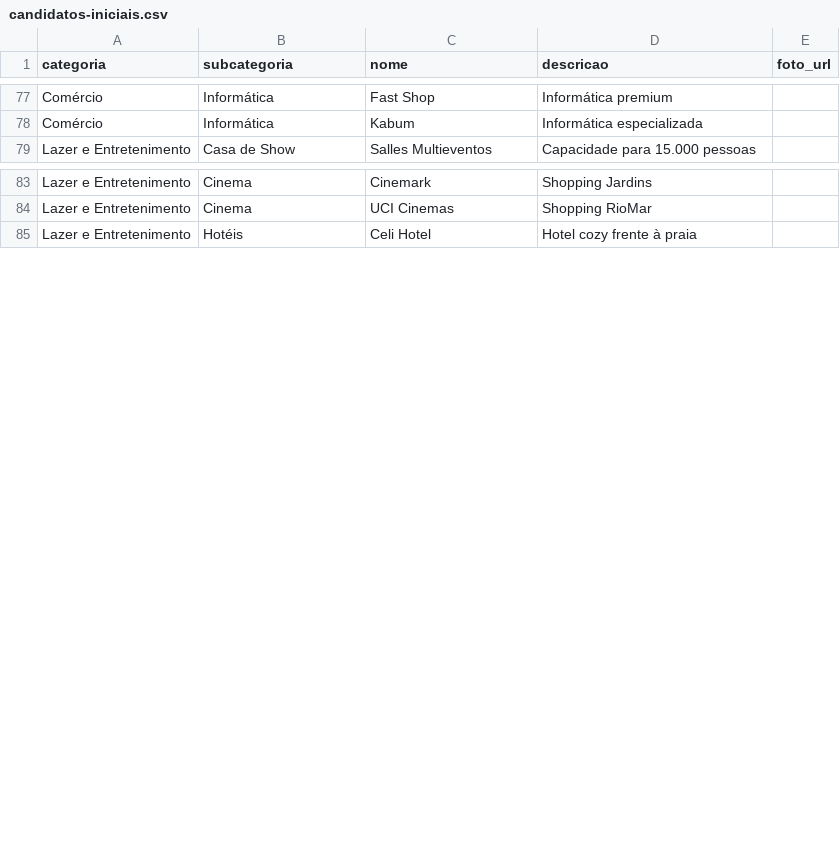
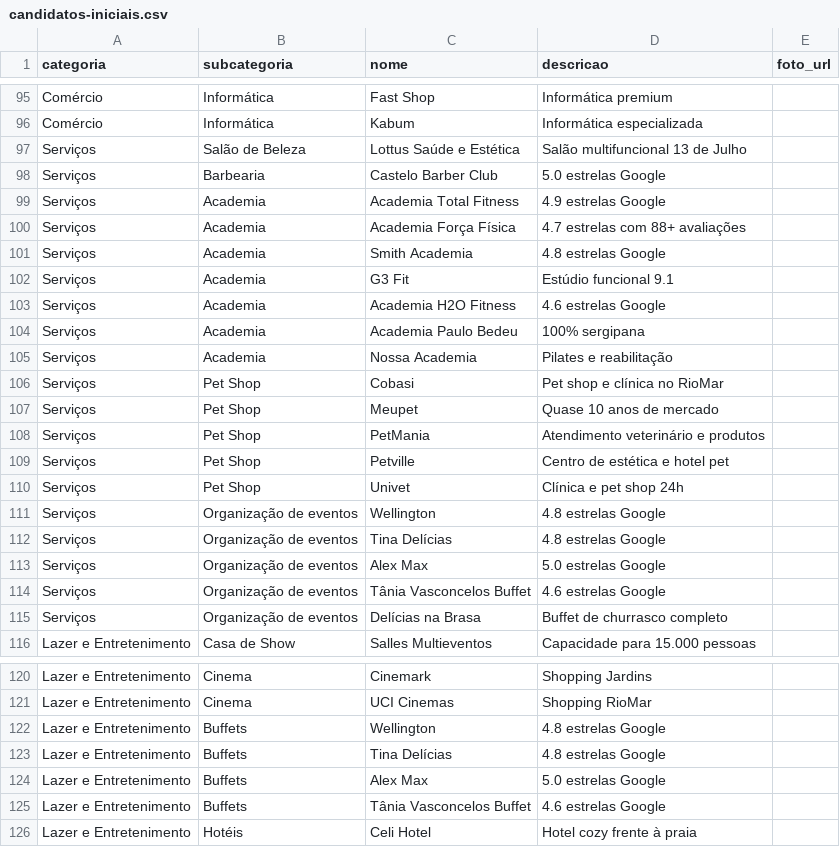
Before and after one commit to presidencia-svg/melhores, a CSV file: supabase/candidatos-iniciais.csv, drawn as a sheet; only a part is shown, gaps mark what is left out; the diff covers the shown part only.

Commit message:
feat: 175+ candidatos pesquisados no Google com notas reais
- Hamburgueria: Rei do Hambúrguer (4.5★, 1286 reviews), Hamburgueria Seu Zé (4.1★)
- Acarajé: Acarajé do Marcelo (4.6★), da Rita, Rei do Acarajé Aju (4.4★)
- Ótica: Sunshine (top), São José, Kohls, Sergipe (5★ Google)
- Academia: Total Fitness (4.9★), Força Física (4.7★), Smith (4.8★)
- Buffet: Wellington (4.8★), Tina Delícias (4.8★), Alex Max (5.0★)

```diff
--- a/supabase/candidatos-iniciais.csv
+++ b/supabase/candidatos-iniciais.csv
@@ -78,2 +96,21 @@ Comércio,Informática,Fast Shop,Informática premium,
 Comércio,Informática,Kabum,Informática especializada,
+Serviços,Salão de Beleza,Lottus Saúde e Estética,Salão multifuncional 13 de Julho,
+Serviços,Barbearia,Castelo Barber Club,5.0 estrelas Google,
+Serviços,Academia,Academia Total Fitness,4.9 estrelas Google,
+Serviços,Academia,Academia Força Física,4.7 estrelas com 88+ avaliações,
+Serviços,Academia,Smith Academia,4.8 estrelas Google,
+Serviços,Academia,G3 Fit,Estúdio funcional 9.1,
+Serviços,Academia,Academia H2O Fitness,4.6 estrelas Google,
+Serviços,Academia,Academia Paulo Bedeu,100% sergipana,
+Serviços,Academia,Nossa Academia,Pilates e reabilitação,
+Serviços,Pet Shop,Cobasi,Pet shop e clínica no RioMar,
+Serviços,Pet Shop,Meupet,Quase 10 anos de mercado,
+Serviços,Pet Shop,PetMania,Atendimento veterinário e produtos,
+Serviços,Pet Shop,Petville,Centro de estética e hotel pet,
+Serviços,Pet Shop,Univet,Clínica e pet shop 24h,
+Serviços,Organização de eventos,Wellington,4.8 estrelas Google,
+Serviços,Organização de eventos,Tina Delícias,4.8 estrelas Google,
+Serviços,Organização de eventos,Alex Max,5.0 estrelas Google,
+Serviços,Organização de eventos,Tânia Vasconcelos Buffet,4.6 estrelas Google,
+Serviços,Organização de eventos,Delícias na Brasa,Buffet de churrasco completo,
 Lazer e Entretenimento,Casa de Show,Salles Multieventos,Capacidade para 15.000 pessoas,
@@ -84,2 +121,6 @@ Lazer e Entretenimento,Cinema,Cinemark,Shopping Jardins,
 Lazer e Entretenimento,Cinema,UCI Cinemas,Shopping RioMar,
+Lazer e Entretenimento,Buffets,Wellington,4.8 estrelas Google,
+Lazer e Entretenimento,Buffets,Tina Delícias,4.8 estrelas Google,
+Lazer e Entretenimento,Buffets,Alex Max,5.0 estrelas Google,
+Lazer e Entretenimento,Buffets,Tânia Vasconcelos Buffet,4.6 estrelas Google,
 Lazer e Entretenimento,Hotéis,Celi Hotel,Hotel cozy frente à praia,
```
Also changed, not shown: 18 added rows, 1 removed row and 12 edited cells elsewhere in this file.
